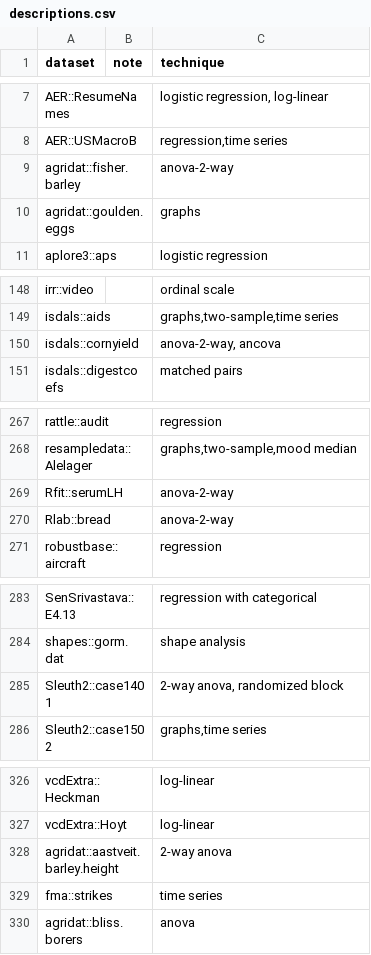
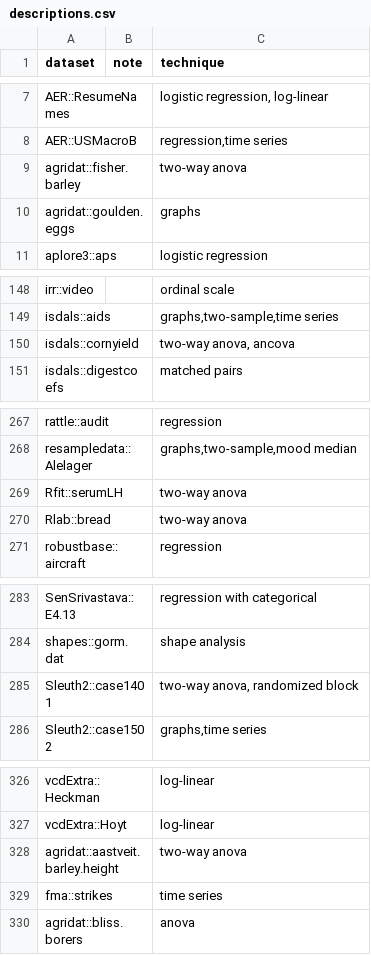
Before and after one commit to nxskok/datasets-all, a CSV file: descriptions.csv, drawn as a sheet; only a part is shown, gaps mark what is left out; the diff covers the shown part only.

```diff
--- a/descriptions.csv
+++ b/descriptions.csv
@@ -8,3 +8,3 @@ AER::ResumeNames,,"logistic regression, log-linear",,
 AER::USMacroB,,"regression,time series",,
-agridat::fisher.barley,,anova-2-way,,
+agridat::fisher.barley,,two-way anova,,
 agridat::goulden.eggs,,graphs,,
@@ -149,3 +149,3 @@ irr::video,,ordinal scale,,
 isdals::aids,,"graphs,two-sample,time series",,
-isdals::cornyield,,"anova-2-way, ancova",,
+isdals::cornyield,,"two-way anova, ancova",,
 isdals::digestcoefs,,matched pairs,,
@@ -268,4 +268,4 @@ rattle::audit,,regression,,
 resampledata::Alelager,,"graphs,two-sample,mood median",,
-Rfit::serumLH,,anova-2-way,,
-Rlab::bread,,anova-2-way,,
+Rfit::serumLH,,two-way anova,,
+Rlab::bread,,two-way anova,,
 robustbase::aircraft,,regression,,
@@ -284,3 +284,3 @@ SenSrivastava::E4.13,,regression with categorical,,
 shapes::gorm.dat,,shape analysis,,
-Sleuth2::case1401,,"2-way anova, randomized block",,
+Sleuth2::case1401,,"two-way anova, randomized block",,
 Sleuth2::case1502,,"graphs,time series",,
@@ -327,3 +327,3 @@ vcdExtra::Heckman,,log-linear,,
 vcdExtra::Hoyt,,log-linear,,
-agridat::aastveit.barley.height,,2-way anova,,
+agridat::aastveit.barley.height,,two-way anova,,
 fma::strikes,,time series,,
```
Also changed, not shown: 17 added rows and 9 edited cells elsewhere in this file, 1 other file.
